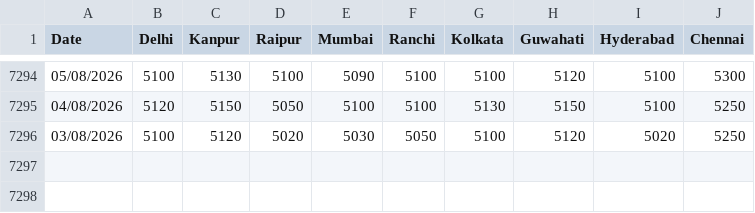
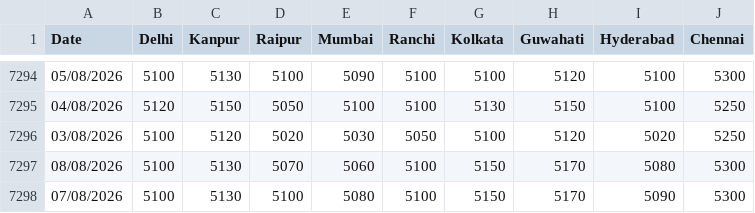
Before and after one commit to raftar2097-source/commodity-tracker, a CSV file: data_sources/chinimandi_wholesale_sugar_prices.csv, drawn as a sheet; only a part is shown, gaps mark what is left out; the diff names each change by its address in the sheet, - before the commit and + after, or states it on an @@ line.

```diff
--- a/data_sources/chinimandi_wholesale_sugar_prices.csv
+++ b/data_sources/chinimandi_wholesale_sugar_prices.csv
+row 7297: 08/08/2026 | 5100 | 5130 | 5070 | 5060 | 5100 | 5150 | 5170 | 5080 | 5300
+row 7298: 07/08/2026 | 5100 | 5130 | 5100 | 5080 | 5100 | 5150 | 5170 | 5090 | 5300
```
Also changed, not shown: 2 other files.
